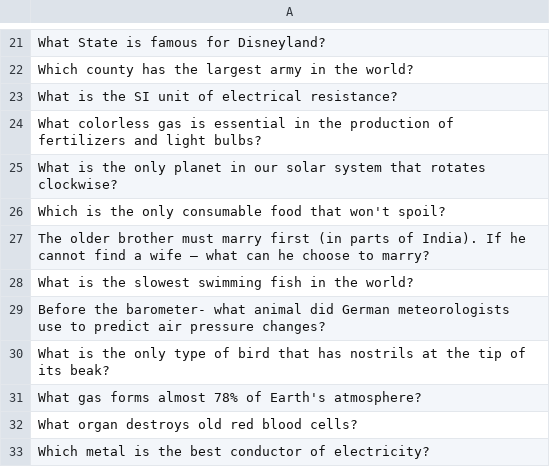
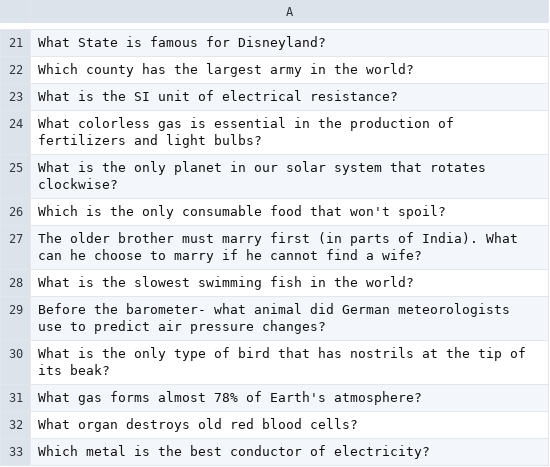
Before and after one commit to deshanadesai/Curiosity-Experiment, a CSV file: questions.csv, drawn as a sheet; only a part is shown, gaps mark what is left out.

```diff
--- a/questions.csv
+++ b/questions.csv
@@ -26,3 +26,3 @@ What is the only planet in our solar system that rotates clockwise?
 Which is the only consumable food that won't spoil?
-The older brother must marry first (in parts of India). If he cannot find a wife – what can he choose to marry?
+The older brother must marry first (in parts of India). What can he choose to marry if he cannot find a wife?
 What is the slowest swimming fish in the world?
```
Also changed, not shown: 1 other file.
